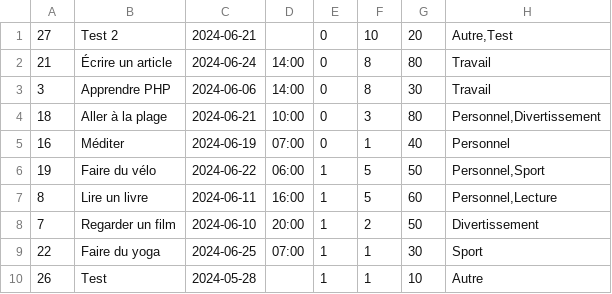
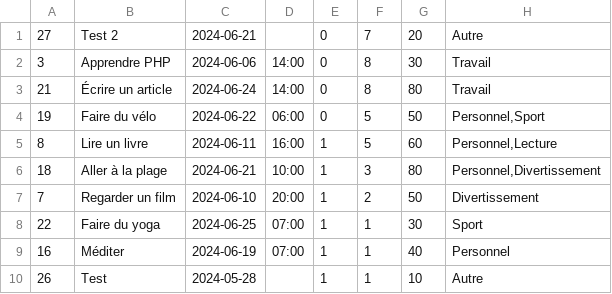
Before and after one commit to octhama/SandboxWebDynPHP, a CSV file: ExamPhpProjetToDoList/todos.csv, drawn as a sheet.

```diff
--- a/ExamPhpProjetToDoList/todos.csv
+++ b/ExamPhpProjetToDoList/todos.csv
@@ -1,10 +1,10 @@
-27,"Test 2",2024-06-21,,0,10,20,"Autre,Test"
+27,"Test 2",2024-06-21,,0,7,20,Autre
+3,"Apprendre PHP",2024-06-06,14:00,0,8,30,Travail
 21,"Écrire un article",2024-06-24,14:00,0,8,80,Travail
-3,"Apprendre PHP",2024-06-06,14:00,0,8,30,Travail
-18,"Aller à la plage",2024-06-21,10:00,0,3,80,"Personnel,Divertissement"
-16,Méditer,2024-06-19,07:00,0,1,40,Personnel
-19,"Faire du vélo",2024-06-22,06:00,1,5,50,"Personnel,Sport"
+19,"Faire du vélo",2024-06-22,06:00,0,5,50,"Personnel,Sport"
 8,"Lire un livre",2024-06-11,16:00,1,5,60,"Personnel,Lecture"
+18,"Aller à la plage",2024-06-21,10:00,1,3,80,"Personnel,Divertissement"
 7,"Regarder un film",2024-06-10,20:00,1,2,50,Divertissement
 22,"Faire du yoga",2024-06-25,07:00,1,1,30,Sport
+16,Méditer,2024-06-19,07:00,1,1,40,Personnel
 26,Test,2024-05-28,,1,1,10,Autre
```
Also changed, not shown: 1 other file.
